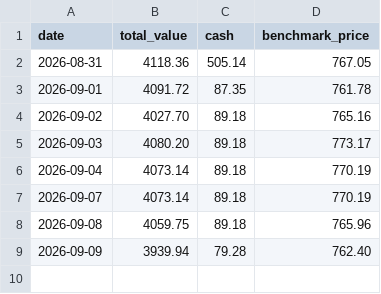
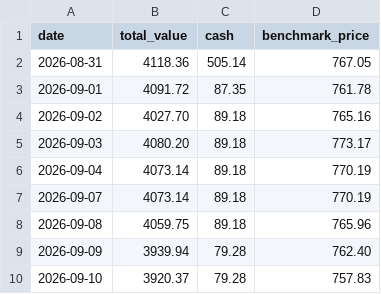
Before and after one commit to demers-ryan18/stock_analyst, a CSV file: data/history.csv, drawn as a sheet; the diff names each change by its address in the sheet, - before the commit and + after, or states it on an @@ line.

```diff
--- a/data/history.csv
+++ b/data/history.csv
+row 10: 2026-09-10 | 3920.37 | 79.28 | 757.83
```
Also changed, not shown: 4 other files.
